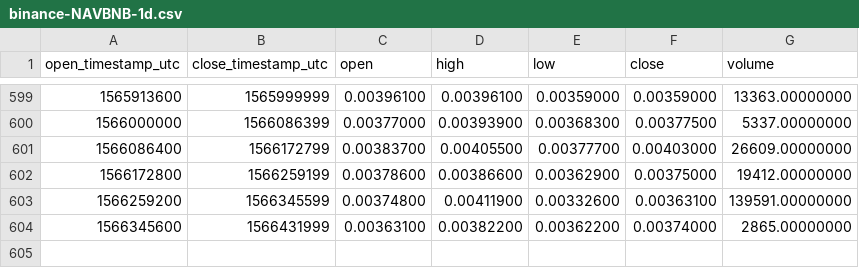
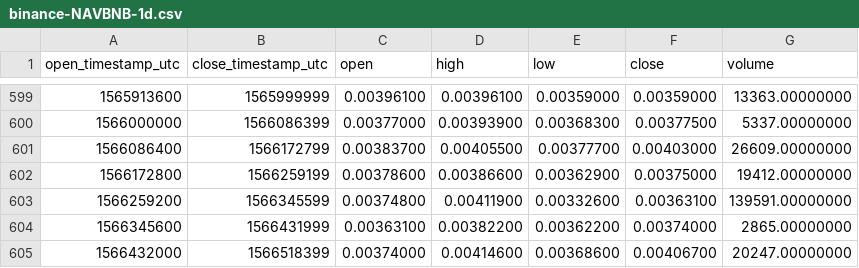
Before and after one commit to cryptobigbro/binance-NAVBNB, a CSV file: binance-NAVBNB-1d.csv, drawn as a sheet; only a part is shown, gaps mark what is left out; the diff names each change by its address in the sheet, - before the commit and + after, or states it on an @@ line.

Commit message:
Update OHLCV data.

```diff
--- a/binance-NAVBNB-1d.csv
+++ b/binance-NAVBNB-1d.csv
+row 605: 1566432000 | 1566518399 | 0.00374000 | 0.00414600 | 0.00368600 | 0.00406700 | 20247.00000000
```
Also changed, not shown: 1 other file.
